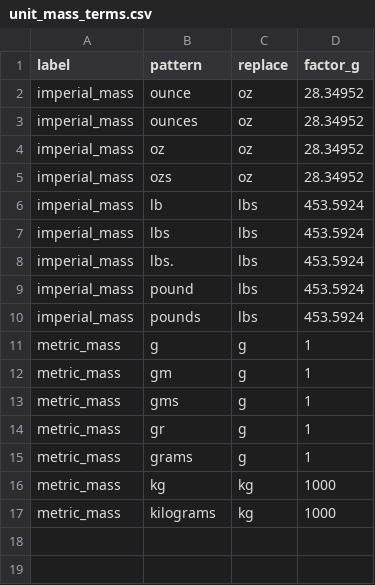
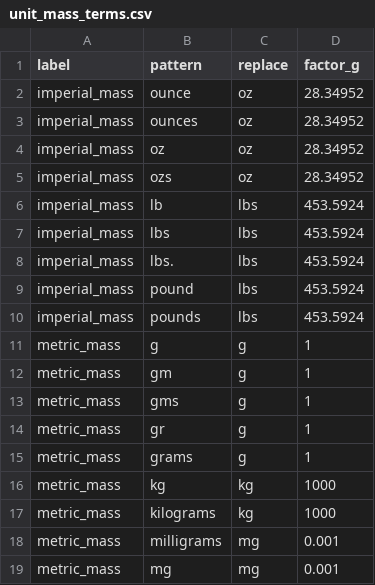
Before and after one commit to rafelafrance/traiter, a CSV file: traiter/pylib/rules/terms/unit_mass_terms.csv, drawn as a sheet; the diff names each change by its address in the sheet, - before the commit and + after, or states it on an @@ line.

Commit message:
Add more metric mass terms

```diff
--- a/traiter/pylib/rules/terms/unit_mass_terms.csv
+++ b/traiter/pylib/rules/terms/unit_mass_terms.csv
+row 18: metric_mass | milligrams | mg | 0.001
+row 19: metric_mass | mg | mg | 0.001
```
